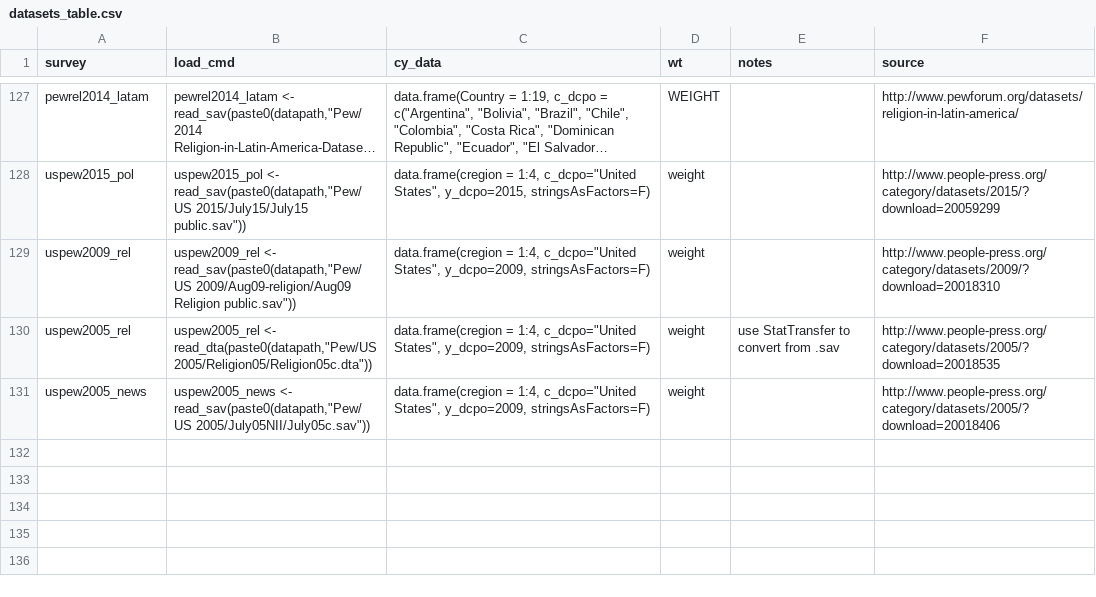
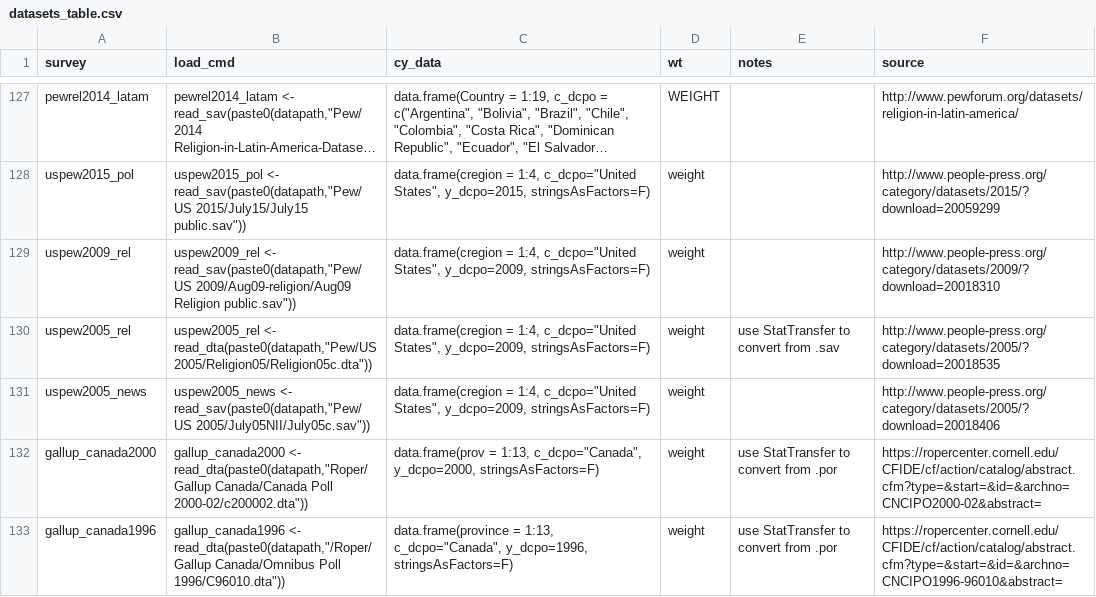
Before and after one commit to fsolt/DCPO, a CSV file: data-raw/datasets_table.csv, drawn as a sheet; only a part is shown, gaps mark what is left out; long unchanged cells end in ….

Commit message:
add surveys

```diff
--- a/data-raw/datasets_table.csv
+++ b/data-raw/datasets_table.csv
@@ -131 +131,3 @@ uspew2005_rel,"uspew2005_rel <- read_dta(paste0(datapath,""Pew/US 2005/Religion0
 uspew2005_news,"uspew2005_news <- read_sav(paste0(datapath,""Pew/US 2005/July05NII/July05c.sav""))","data.frame(cregion = 1:4, c_dcpo=""United States"", y_dcpo=2009, stringsAsFactors=F)",weight,,http://www.people-press.org/category/datasets/2005/?download=20018406
+gallup_canada2000,"gallup_canada2000 <- read_dta(paste0(datapath,""Roper/Gallup Canada/Canada Poll 2000-02/c200002.dta""))","data.frame(prov = 1:13, c_dcpo=""Canada"", y_dcpo=2000, stringsAsFactors=F)",weight,use StatTransfer to convert from .por,https://ropercenter.cornell.edu/CFIDE/cf/action/catalog/abstract.cfm?type=&start=&id=&archno=CNCIPO2000-02&abstract=
+gallup_canada1996,"gallup_canada1996 <- read_dta(paste0(datapath,""/Roper/Gallup Canada/Omnibus Poll 1996/C96010.dta""))","data.frame(province = 1:13, c_dcpo=""Canada"", y_dcpo=1996, stringsAsFactors=F)",weight,use StatTransfer to convert from .por,https://ropercenter.cornell.edu/CFIDE/cf/action/catalog/abstract.cfm?type=&start=&id=&archno=CNCIPO1996-96010&abstract=
```
Also changed, not shown: data-raw/gay_marriage_surveys.csv.
